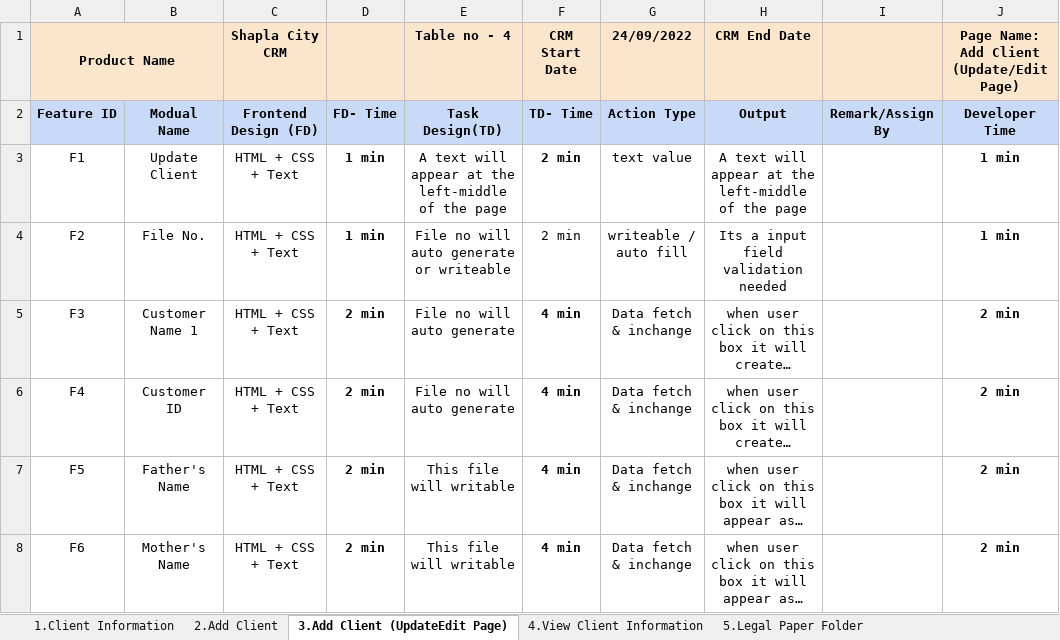
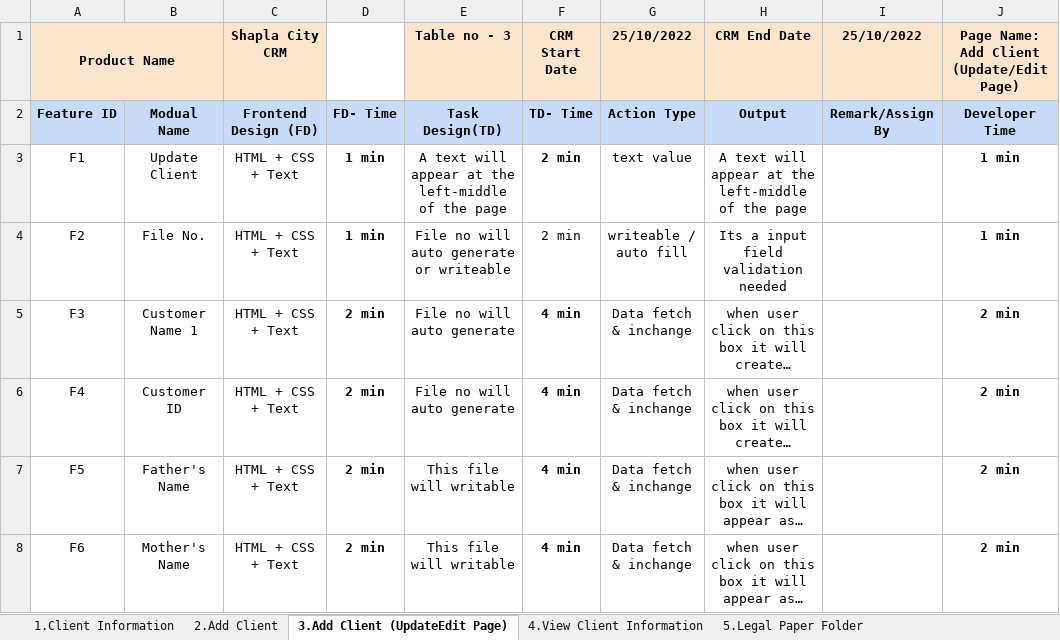
Before and after one commit to NafisaTonni/Shapla_City_Limited_CRM, an Excel workbook: 2.Client Information.xlsx, sheet 3.Add Client (UpdateEdit Page), drawn as a sheet; only a part is shown; long unchanged cells end in …; values as stored, in another font and other column widths than the file's, no borders; charts and pictures not drawn; the diff names each change by its address in the sheet, - before the commit and + after, or states it on an @@ line.

```diff
--- a/2.Client Information.xlsx (sheet 3.Add Client (UpdateEdit Page))
+++ b/2.Client Information.xlsx (sheet 3.Add Client (UpdateEdit Page))
-D1 fill: #FCE5CD
+D1 fill: none
-E1: Table no - 4
+E1: Table no - 3
-G1: 24/09/2022
+G1: 25/10/2022
-I1: (empty)
+I1: 25/10/2022
```
Also changed, not shown: sheet 2.Add Client, sheet 4.View Client Information, sheet 1.Client Information.
